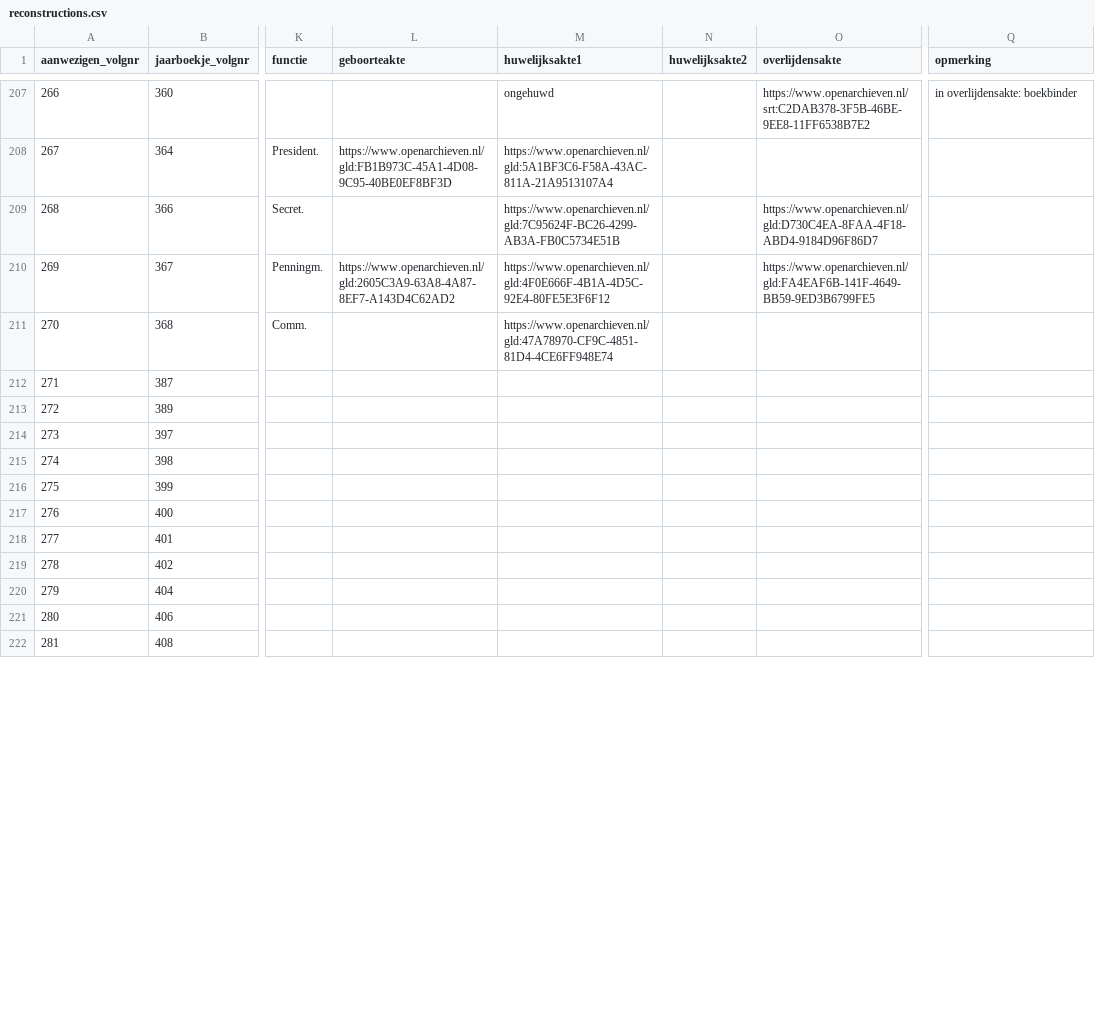
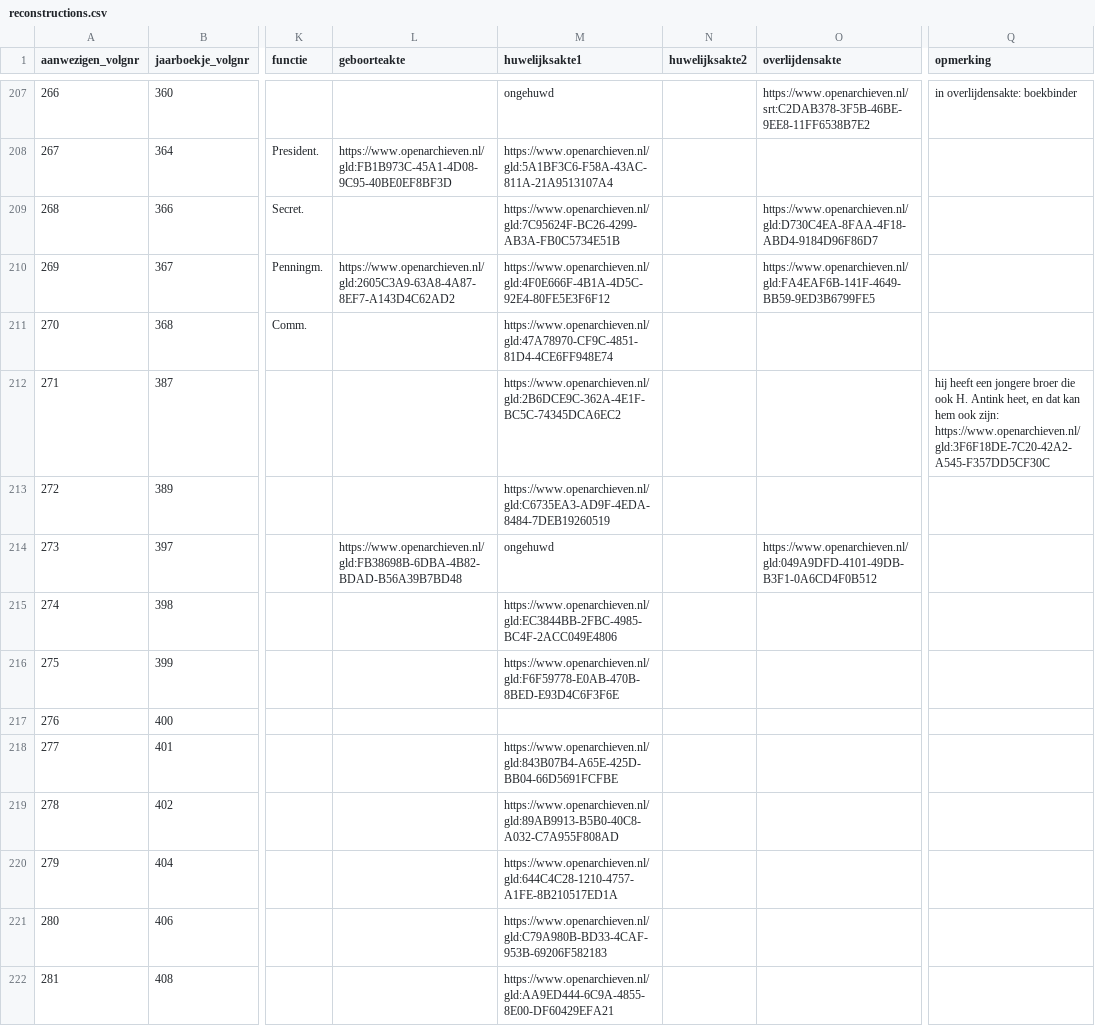
Before and after one commit to ivozandhuis/tv-personen, a CSV file: data/reconstructions.csv, drawn as a sheet; only a part is shown, gaps mark what is left out; the diff covers the shown part only; the diff names each change by its address in the sheet, - before the commit and + after, or states it on an @@ line.

```diff
--- a/data/reconstructions.csv
+++ b/data/reconstructions.csv
-M212 (huwelijksakte1): (empty)
+M212 (huwelijksakte1): https://www.openarchieven.nl/gld:2B6DCE9C-362A-4E1F-BC5C-74345DCA6EC2
-Q212 (opmerking): (empty)
+Q212 (opmerking): hij heeft een jongere broer die ook H. Antink heet, en dat kan hem ook zijn: https://www.openarchieven.nl/gld:3F6F18DE-7C20-42A2-A545-F357DD5CF30C
-M213 (huwelijksakte1): (empty)
+M213 (huwelijksakte1): https://www.openarchieven.nl/gld:C6735EA3-AD9F-4EDA-8484-7DEB19260519
-L214 (geboorteakte): (empty)
+L214 (geboorteakte): https://www.openarchieven.nl/gld:FB38698B-6DBA-4B82-BDAD-B56A39B7BD48
-M214 (huwelijksakte1): (empty)
+M214 (huwelijksakte1): ongehuwd
-O214 (overlijdensakte): (empty)
+O214 (overlijdensakte): https://www.openarchieven.nl/gld:049A9DFD-4101-49DB-B3F1-0A6CD4F0B512
-M215 (huwelijksakte1): (empty)
+M215 (huwelijksakte1): https://www.openarchieven.nl/gld:EC3844BB-2FBC-4985-BC4F-2ACC049E4806
-M216 (huwelijksakte1): (empty)
+M216 (huwelijksakte1): https://www.openarchieven.nl/gld:F6F59778-E0AB-470B-8BED-E93D4C6F3F6E
-M218 (huwelijksakte1): (empty)
+M218 (huwelijksakte1): https://www.openarchieven.nl/gld:843B07B4-A65E-425D-BB04-66D5691FCFBE
-M219 (huwelijksakte1): (empty)
+M219 (huwelijksakte1): https://www.openarchieven.nl/gld:89AB9913-B5B0-40C8-A032-C7A955F808AD
-M220 (huwelijksakte1): (empty)
+M220 (huwelijksakte1): https://www.openarchieven.nl/gld:644C4C28-1210-4757-A1FE-8B210517ED1A
-M221 (huwelijksakte1): (empty)
+M221 (huwelijksakte1): https://www.openarchieven.nl/gld:C79A980B-BD33-4CAF-953B-69206F582183
-M222 (huwelijksakte1): (empty)
+M222 (huwelijksakte1): https://www.openarchieven.nl/gld:AA9ED444-6C9A-4855-8E00-DF60429EFA21
```
Also changed, not shown: 11 edited cells elsewhere in this file, 2 other files.
